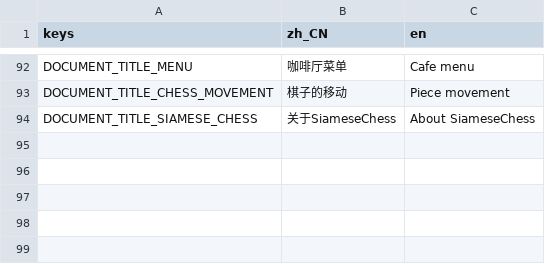
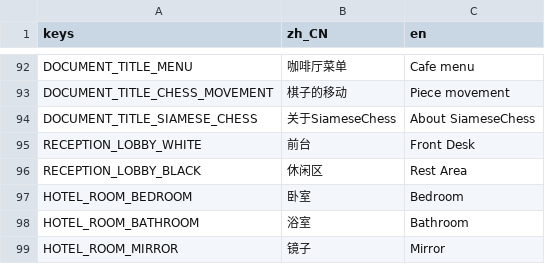
Before and after one commit to Mu-L/siamese_chess, a CSV file: assets/translation.csv, drawn as a sheet; only a part is shown, gaps mark what is left out; the diff names each change by its address in the sheet, - before the commit and + after, or states it on an @@ line.

```diff
--- a/assets/translation.csv
+++ b/assets/translation.csv
+row 95: RECEPTION_LOBBY_WHITE | 前台 | Front Desk
+row 96: RECEPTION_LOBBY_BLACK | 休闲区 | Rest Area
+row 97: HOTEL_ROOM_BEDROOM | 卧室 | Bedroom
+row 98: HOTEL_ROOM_BATHROOM | 浴室 | Bathroom
+row 99: HOTEL_ROOM_MIRROR | 镜子 | Mirror
```
Also changed, not shown: 5 other files.
